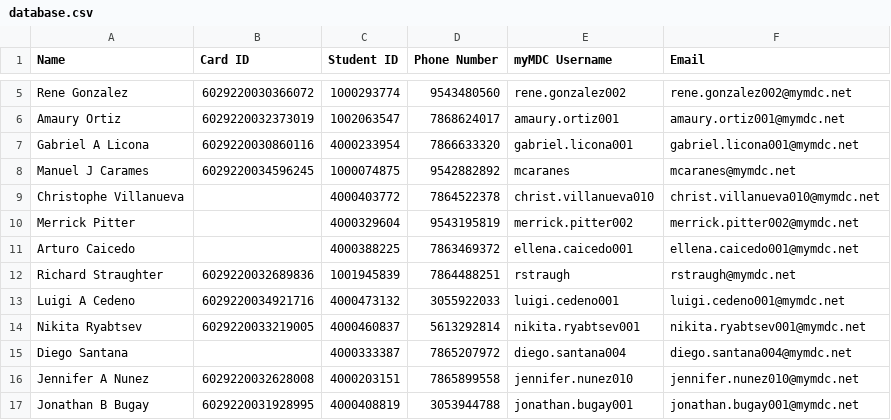
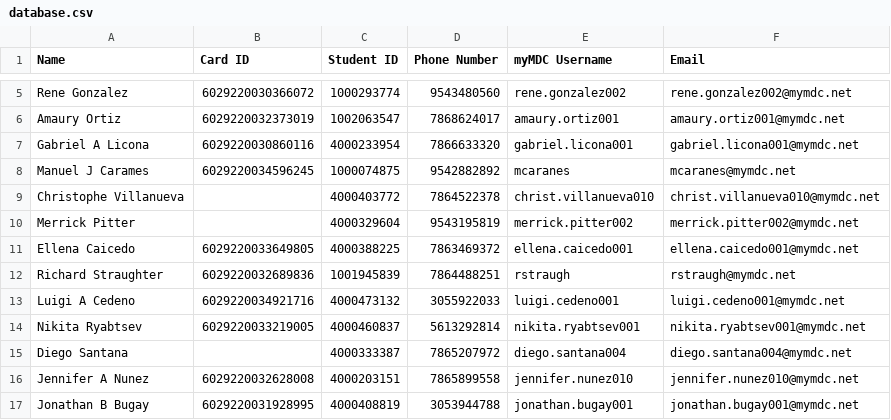
Before and after one commit to G33k-star/smart-id-verification-system, a CSV file: data/students/database.csv, drawn as a sheet; only a part is shown, gaps mark what is left out.

Commit message:
Backup data 2026-04-28 15:00:02 UTC

```diff
--- a/data/students/database.csv
+++ b/data/students/database.csv
@@ -10,3 +10,3 @@ Christophe Villanueva,,4000403772,7864522378,christ.villanueva010,christ.villanu
 Merrick Pitter,,4000329604,9543195819,merrick.pitter002,merrick.pitter002@mymdc.net
-Arturo Caicedo,,4000388225,7863469372,ellena.caicedo001,ellena.caicedo001@mymdc.net
+Ellena Caicedo,6029220033649805,4000388225,7863469372,ellena.caicedo001,ellena.caicedo001@mymdc.net
 Richard Straughter,6029220032689836,1001945839,7864488251,rstraugh,rstraugh@mymdc.net
```
Also changed, not shown: 7 other files.
